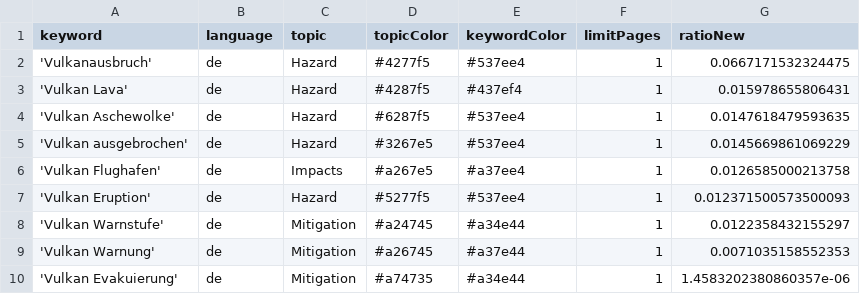
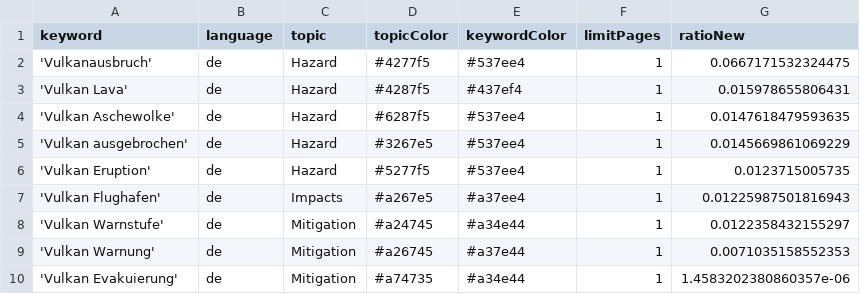
Before and after one commit to paularicarda-news/VolcanoIsComing, a CSV file: keywords.csv, drawn as a sheet.

Commit message:
Commit from GitHub Actions (harvest:0.0)

```diff
--- a/keywords.csv
+++ b/keywords.csv
@@ -5,4 +5,4 @@ keyword,language,topic,topicColor,keywordColor,limitPages,ratioNew
 'Vulkan ausgebrochen',de,Hazard,#3267e5,#537ee4,1,0.0145669861069229
-'Vulkan Flughafen',de,Impacts,#a267e5,#a37ee4,1,0.0126585000213758
-'Vulkan Eruption',de,Hazard,#5277f5,#537ee4,1,0.012371500573500093
+'Vulkan Eruption',de,Hazard,#5277f5,#537ee4,1,0.0123715005735
+'Vulkan Flughafen',de,Impacts,#a267e5,#a37ee4,1,0.01225987501816943
 'Vulkan Warnstufe',de,Mitigation,#a24745,#a34e44,1,0.0122358432155297
```
